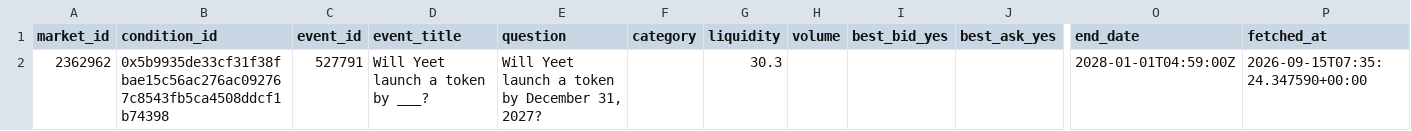
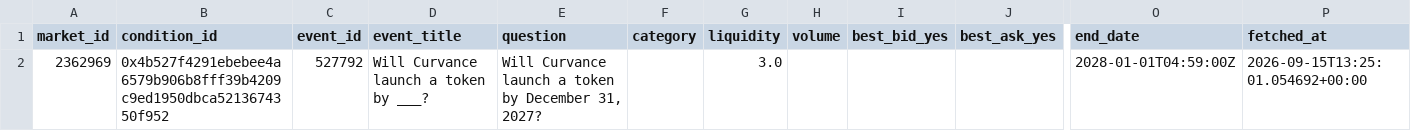
Before and after one commit to kanbeOK/time-wasting-repo-2, a CSV file: data/polymarket_current.csv, drawn as a sheet; only a part is shown, gaps mark what is left out; removed rows and columns are numbered as before the commit, all else as after; rows hold the shown columns only; the diff names each change by its address in the sheet, - before the commit and + after, or states it on an @@ line.

```diff
--- a/data/polymarket_current.csv
+++ b/data/polymarket_current.csv
-row 2: 2362962 | 0x5b9935de33cf31f38fbae15c56ac276ac092767c8543fb5ca4508ddcf1b74398 | 527791 | Will Yeet launch a token by ___? | Will Yeet launch a token by December 31, 2027? |  | 30.3 |  |  |  | 2028-01-01T04:59:00Z | 2026-09-15T07:35:24.347590+00:00
+row 2: 2362969 | 0x4b527f4291ebebee4a6579b906b8fff39b4209c9ed1950dbca5213674350f952 | 527792 | Will Curvance launch a token by ___? | Will Curvance launch a token by December 31, 2027? |  | 3.0 |  |  |  | 2028-01-01T04:59:00Z | 2026-09-15T13:25:01.054692+00:00
```
